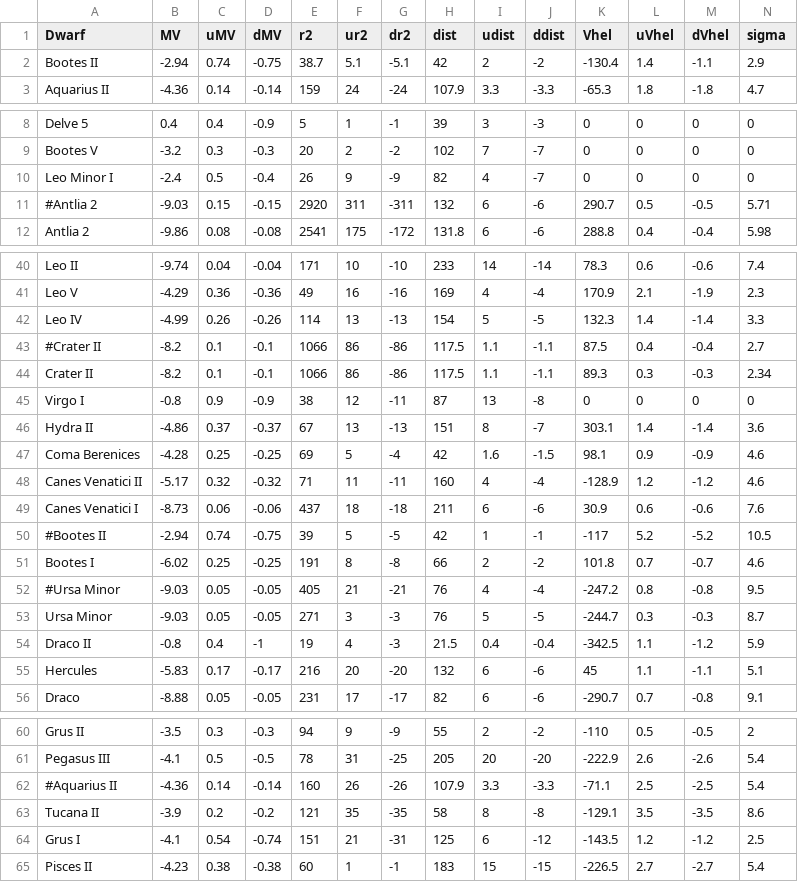
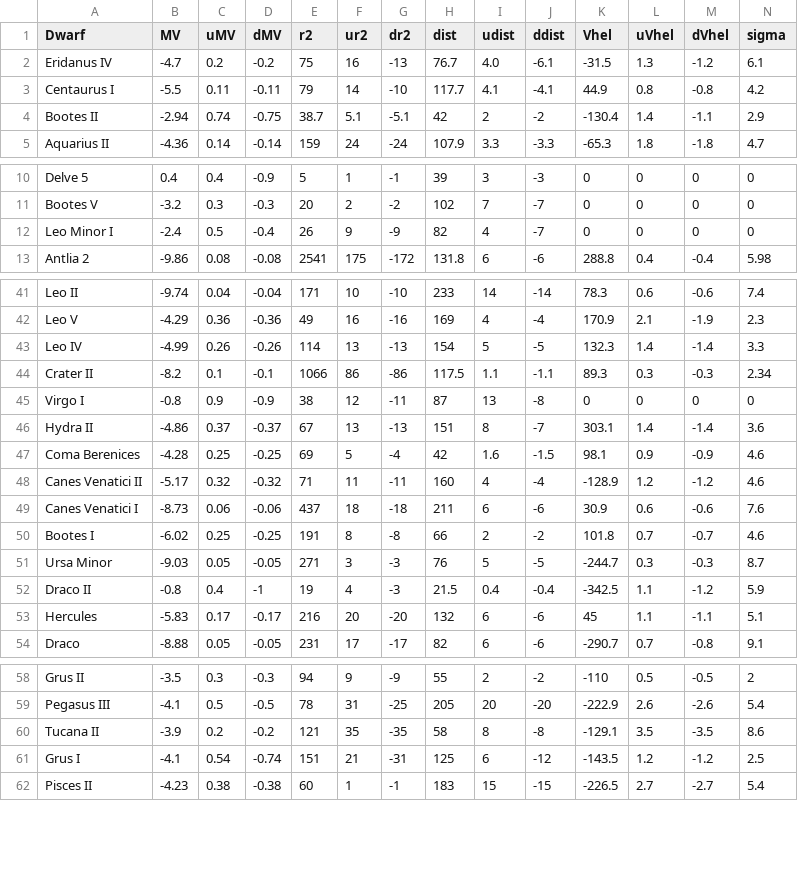
Before and after one commit to michael-petersen/michael-petersen.github.io, a CSV file: roe/lurg/simonreview/simondwarfs.csv, drawn as a sheet; only a part is shown, gaps mark what is left out; removed rows and columns are numbered as before the commit, all else as after; rows hold the shown columns only; the diff names each change by its address in the sheet, - before the commit and + after, or states it on an @@ line.

Commit message:
Update dwarf galaxies list

```diff
--- a/roe/lurg/simonreview/simondwarfs.csv
+++ b/roe/lurg/simonreview/simondwarfs.csv
+row 2: Eridanus IV | -4.7 | 0.2 | -0.2 | 75 | 16 | -13 | 76.7 | 4.0 | -6.1 | -31.5 | 1.3 | -1.2 | 6.1
+row 3: Centaurus I | -5.5 | 0.11 | -0.11 | 79 | 14 | -10 | 117.7 | 4.1 | -4.1 | 44.9 | 0.8 | -0.8 | 4.2
-row 11: #Antlia 2 | -9.03 | 0.15 | -0.15 | 2920 | 311 | -311 | 132 | 6 | -6 | 290.7 | 0.5 | -0.5 | 5.71
-row 43: #Crater II | -8.2 | 0.1 | -0.1 | 1066 | 86 | -86 | 117.5 | 1.1 | -1.1 | 87.5 | 0.4 | -0.4 | 2.7
-row 50: #Bootes II | -2.94 | 0.74 | -0.75 | 39 | 5 | -5 | 42 | 1 | -1 | -117 | 5.2 | -5.2 | 10.5
-row 52: #Ursa Minor | -9.03 | 0.05 | -0.05 | 405 | 21 | -21 | 76 | 4 | -4 | -247.2 | 0.8 | -0.8 | 9.5
-row 62: #Aquarius II | -4.36 | 0.14 | -0.14 | 160 | 26 | -26 | 107.9 | 3.3 | -3.3 | -71.1 | 2.5 | -2.5 | 5.4
```
Also changed, not shown: 2 other files.
